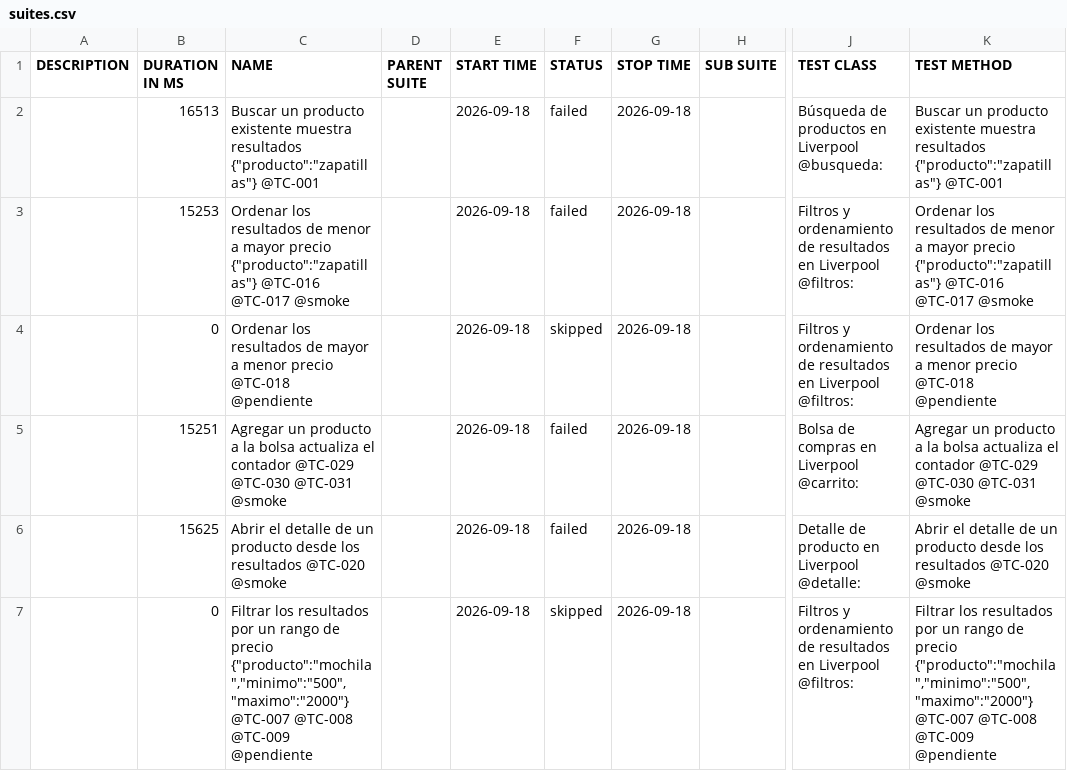
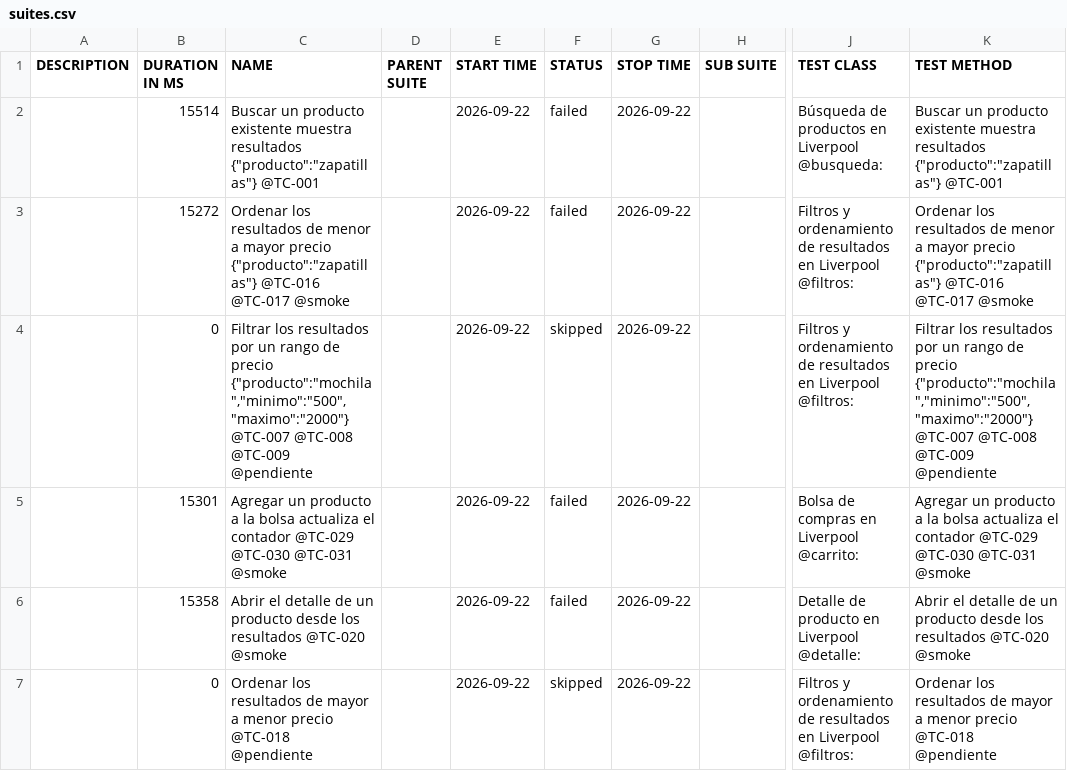
Before and after one commit to Ektorlin/HectorPerez_Liverpool, a CSV file: data/suites.csv, drawn as a sheet; only a part is shown, gaps mark what is left out; the diff names each change by its address in the sheet, - before the commit and + after, or states it on an @@ line.

```diff
--- a/data/suites.csv
+++ b/data/suites.csv
-B2 (DURATION IN MS): 16513
+B2 (DURATION IN MS): 15514
-E2:E7 (START TIME): 2026-09-18
+E2:E7 (START TIME): 2026-09-22
-G2:G7 (STOP TIME): 2026-09-18
+G2:G7 (STOP TIME): 2026-09-22
-B3 (DURATION IN MS): 15253
+B3 (DURATION IN MS): 15272
-C4 (NAME): Ordenar los resultados de mayor a menor precio @TC-018 @pendiente
+C4 (NAME): Filtrar los resultados por un rango de precio {"producto":"mochila","minimo":"500","maximo":"2000"} @TC-007 @TC-008 @TC-009 @pendiente
-K4 (TEST METHOD): Ordenar los resultados de mayor a menor precio @TC-018 @pendiente
+K4 (TEST METHOD): Filtrar los resultados por un rango de precio {"producto":"mochila","minimo":"500","maximo":"2000"} @TC-007 @TC-008 @TC-009 @pendiente
-B5 (DURATION IN MS): 15251
+B5 (DURATION IN MS): 15301
-B6 (DURATION IN MS): 15625
+B6 (DURATION IN MS): 15358
-C7 (NAME): Filtrar los resultados por un rango de precio {"producto":"mochila","minimo":"500","maximo":"2000"} @TC-007 @TC-008 @TC-009 @pendiente
+C7 (NAME): Ordenar los resultados de mayor a menor precio @TC-018 @pendiente
-K7 (TEST METHOD): Filtrar los resultados por un rango de precio {"producto":"mochila","minimo":"500","maximo":"2000"} @TC-007 @TC-008 @TC-009 @pendiente
+K7 (TEST METHOD): Ordenar los resultados de mayor a menor precio @TC-018 @pendiente
```
Also changed, not shown: 41 other files.
